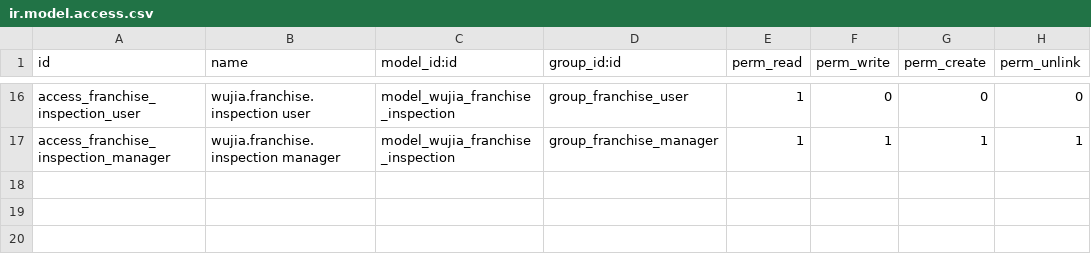
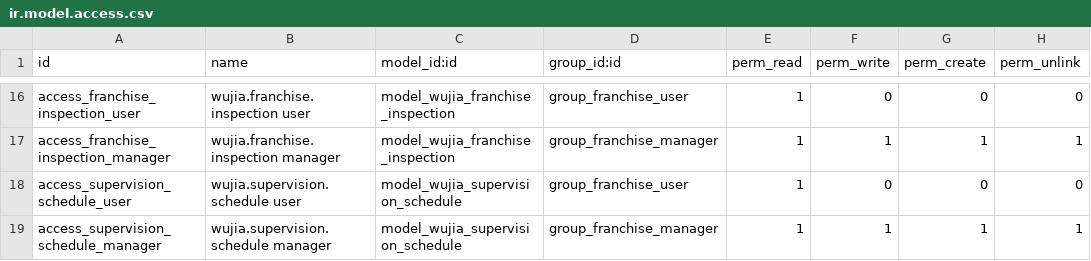
Before and after one commit to huyban2003/WujiaTea-ERP-internal, a CSV file: custom/wujia_franchise/security/ir.model.access.csv, drawn as a sheet; only a part is shown, gaps mark what is left out; the diff names each change by its address in the sheet, - before the commit and + after, or states it on an @@ line.

```diff
--- a/custom/wujia_franchise/security/ir.model.access.csv
+++ b/custom/wujia_franchise/security/ir.model.access.csv
+row 18: access_supervision_schedule_user | wujia.supervision.schedule user | model_wujia_supervision_schedule | group_franchise_user | 1 | 0 | 0 | 0
+row 19: access_supervision_schedule_manager | wujia.supervision.schedule manager | model_wujia_supervision_schedule | group_franchise_manager | 1 | 1 | 1 | 1
```
Also changed, not shown: 7 other files.
